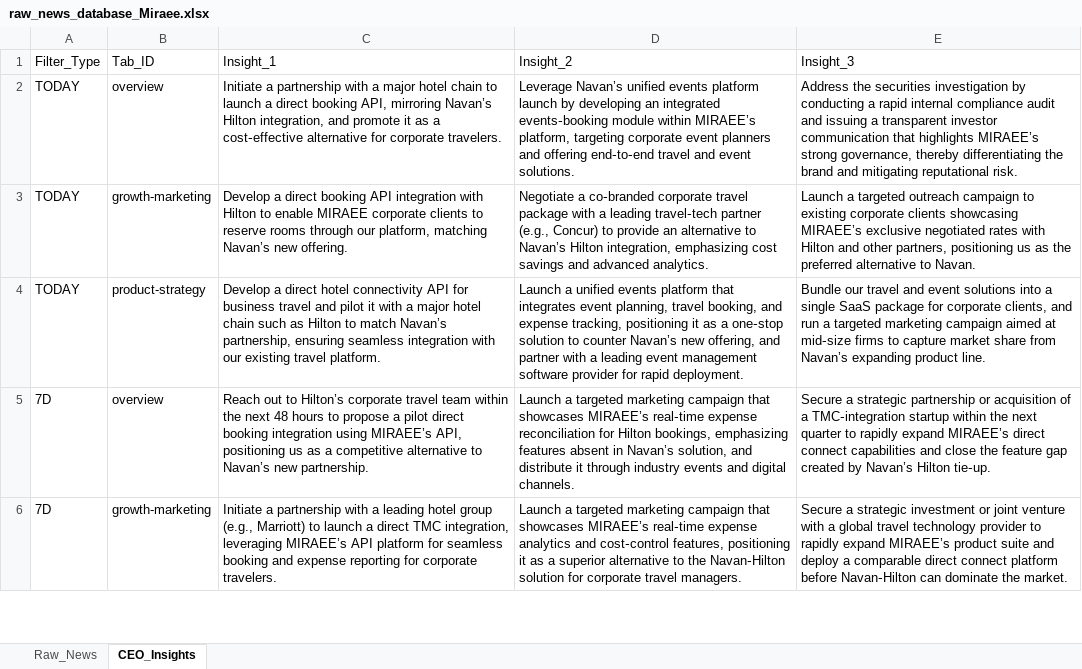
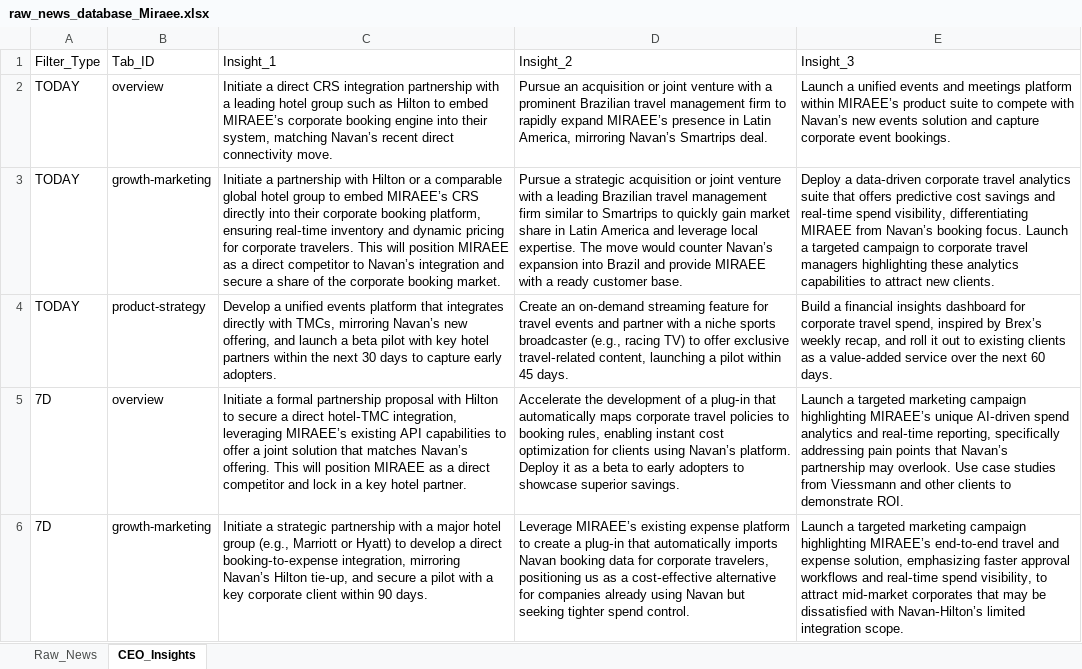
Before and after one commit to knirantar-Mondee/TabhiGroupDashboard_1, an Excel workbook: News_Dashboard/data/raw_news_database_Miraee.xlsx, sheet CEO_Insights, drawn as a sheet; only a part is shown; values as stored, in another font and other column widths than the file's, no borders; the diff covers the shown part only; the diff names each change by its address in the sheet, - before the commit and + after, or states it on an @@ line.

```diff
--- a/News_Dashboard/data/raw_news_database_Miraee.xlsx (sheet CEO_Insights)
+++ b/News_Dashboard/data/raw_news_database_Miraee.xlsx (sheet CEO_Insights)
-C2: Initiate a partnership with a major hotel chain to launch a direct booking API, mirroring Navan’s Hilton integration, and promote it as a cost‑effective alternative for corporate travelers.
+C2: Initiate a direct CRS integration partnership with a leading hotel group such as Hilton to embed MIRAEE’s corporate booking engine into their system, matching Navan’s recent direct connectivity move.
-D2: Leverage Navan’s unified events platform launch by developing an integrated events‑booking module within MIRAEE’s platform, targeting corporate event planners and offering end‑to‑end travel and event solutions.
+D2: Pursue an acquisition or joint venture with a prominent Brazilian travel management firm to rapidly expand MIRAEE’s presence in Latin America, mirroring Navan’s Smartrips deal.
-E2: Address the securities investigation by conducting a rapid internal compliance audit and issuing a transparent investor communication that highlights MIRAEE’s strong governance, thereby differentiating the brand and mitigating reputational risk.
+E2: Launch a unified events and meetings platform within MIRAEE’s product suite to compete with Navan’s new events solution and capture corporate event bookings.
-C3: Develop a direct booking API integration with Hilton to enable MIRAEE corporate clients to reserve rooms through our platform, matching Navan’s new offering.
+C3: Initiate a partnership with Hilton or a comparable global hotel group to embed MIRAEE’s CRS directly into their corporate booking platform, ensuring real‑time inventory and dynamic pricing for corporate travelers. This will position MIRAEE as a direct competitor to Navan’s integration and secure a share of the corporate booking market.
-D3: Negotiate a co‑branded corporate travel package with a leading travel‑tech partner (e.g., Concur) to provide an alternative to Navan’s Hilton integration, emphasizing cost savings and advanced analytics.
+D3: Pursue a strategic acquisition or joint venture with a leading Brazilian travel management firm similar to Smartrips to quickly gain market share in Latin America and leverage local expertise. The move would counter Navan’s expansion into Brazil and provide MIRAEE with a ready customer base.
-E3: Launch a targeted outreach campaign to existing corporate clients showcasing MIRAEE’s exclusive negotiated rates with Hilton and other partners, positioning us as the preferred alternative to Navan.
+E3: Deploy a data‑driven corporate travel analytics suite that offers predictive cost savings and real‑time spend visibility, differentiating MIRAEE from Navan’s booking focus. Launch a targeted campaign to corporate travel managers highlighting these analytics capabilities to attract new clients.
-C4: Develop a direct hotel connectivity API for business travel and pilot it with a major hotel chain such as Hilton to match Navan’s partnership, ensuring seamless integration with our existing travel platform.
+C4: Develop a unified events platform that integrates directly with TMCs, mirroring Navan’s new offering, and launch a beta pilot with key hotel partners within the next 30 days to capture early adopters.
-D4: Launch a unified events platform that integrates event planning, travel booking, and expense tracking, positioning it as a one‑stop solution to counter Navan’s new offering, and partner with a leading event management software provider for rapid deployment.
+D4: Create an on‑demand streaming feature for travel events and partner with a niche sports broadcaster (e.g., racing TV) to offer exclusive travel‑related content, launching a pilot within 45 days.
-E4: Bundle our travel and event solutions into a single SaaS package for corporate clients, and run a targeted marketing campaign aimed at mid‑size firms to capture market share from Navan’s expanding product line.
+E4: Build a financial insights dashboard for corporate travel spend, inspired by Brex’s weekly recap, and roll it out to existing clients as a value‑added service over the next 60 days.
-C5: Reach out to Hilton’s corporate travel team within the next 48 hours to propose a pilot direct booking integration using MIRAEE’s API, positioning us as a competitive alternative to Navan’s new partnership.
+C5: Initiate a formal partnership proposal with Hilton to secure a direct hotel‑TMC integration, leveraging MIRAEE’s existing API capabilities to offer a joint solution that matches Navan’s offering. This will position MIRAEE as a direct competitor and lock in a key hotel partner.
-D5: Launch a targeted marketing campaign that showcases MIRAEE’s real‑time expense reconciliation for Hilton bookings, emphasizing features absent in Navan’s solution, and distribute it through industry events and digital channels.
+D5: Accelerate the development of a plug‑in that automatically maps corporate travel policies to booking rules, enabling instant cost optimization for clients using Navan’s platform. Deploy it as a beta to early adopters to showcase superior savings.
-E5: Secure a strategic partnership or acquisition of a TMC‑integration startup within the next quarter to rapidly expand MIRAEE’s direct connect capabilities and close the feature gap created by Navan’s Hilton tie‑up.
+E5: Launch a targeted marketing campaign highlighting MIRAEE’s unique AI‑driven spend analytics and real‑time reporting, specifically addressing pain points that Navan’s partnership may overlook. Use case studies from Viessmann and other clients to demonstrate ROI.
-C6: Initiate a partnership with a leading hotel group (e.g., Marriott) to launch a direct TMC integration, leveraging MIRAEE’s API platform for seamless booking and expense reporting for corporate travelers.
+C6: Initiate a strategic partnership with a major hotel group (e.g., Marriott or Hyatt) to develop a direct booking‑to‑expense integration, mirroring Navan’s Hilton tie‑up, and secure a pilot with a key corporate client within 90 days.
-D6: Launch a targeted marketing campaign that showcases MIRAEE’s real‑time expense analytics and cost‑control features, positioning it as a superior alternative to the Navan‑Hilton solution for corporate travel managers.
+D6: Leverage MIRAEE’s existing expense platform to create a plug‑in that automatically imports Navan booking data for corporate travelers, positioning us as a cost‑effective alternative for companies already using Navan but seeking tighter spend control.
-E6: Secure a strategic investment or joint venture with a global travel technology provider to rapidly expand MIRAEE’s product suite and deploy a comparable direct connect platform before Navan‑Hilton can dominate the market.
+E6: Launch a targeted marketing campaign highlighting MIRAEE’s end‑to‑end travel and expense solution, emphasizing faster approval workflows and real‑time spend visibility, to attract mid‑market corporates that may be dissatisfied with Navan‑Hilton’s limited integration scope.
```
Also changed, not shown: 21 edited cells elsewhere in this sheet, sheet Raw_News, News_Dashboard/data/raw_news_database_Mondee.xlsx, News_Intelligence/output/raw_news_database_Miraee.xlsx, 3 other files.
